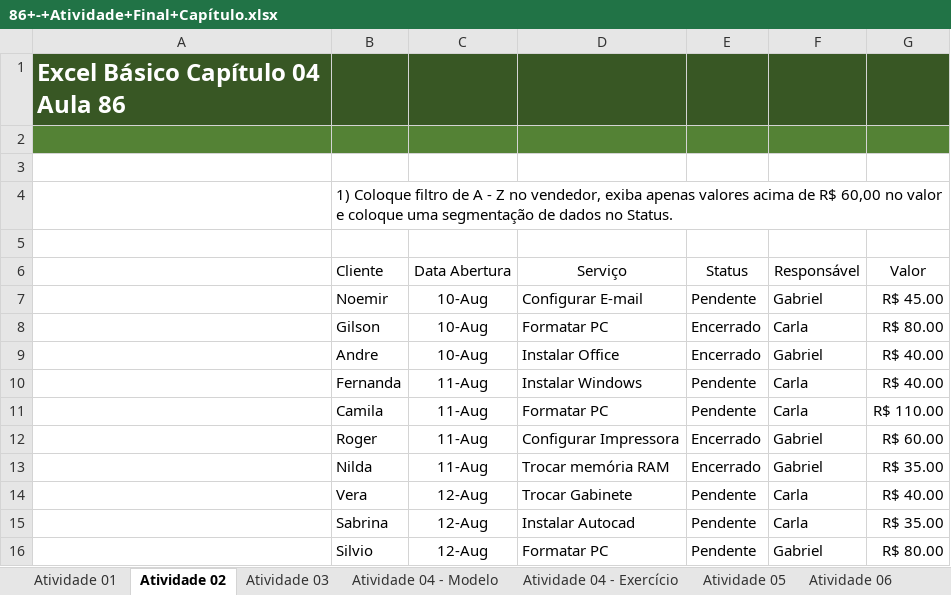
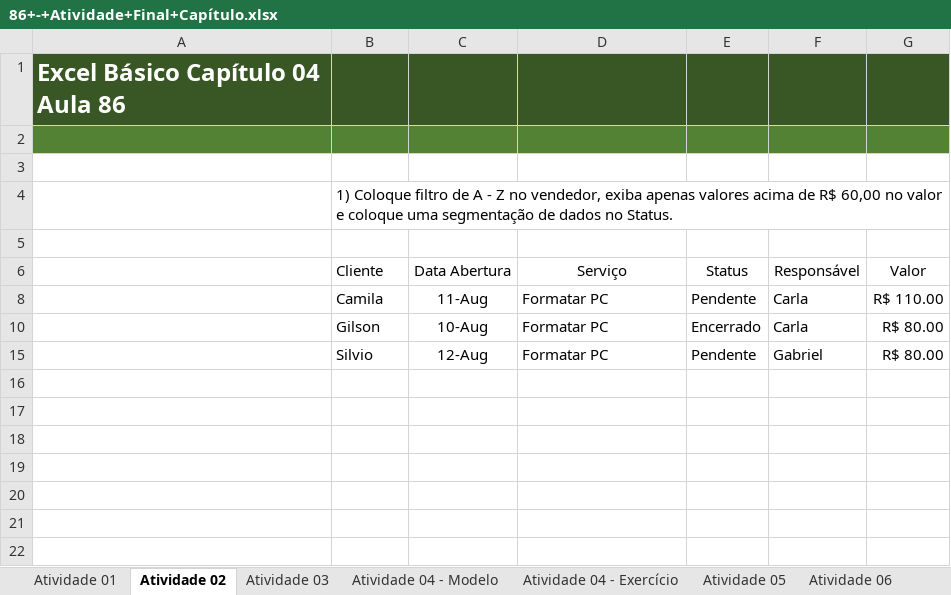
Before and after one commit to alanjoffre/excel-nivel-especialista, an Excel workbook: curso-completo/excel_365_do_zero_ao_avancado/5.basico_formatacao_de_tabela_e_analise_de_dados/110.atividade_final_capitulo/86+-+Atividade+Final+Capítulo.xlsx, sheet Atividade 02, drawn as a sheet; values as stored, in another font and other column widths than the file's, no borders; charts and pictures and table styles not drawn; removed rows and columns are numbered as before the commit, all else as after; the diff names each change by its address in the sheet, - before the commit and + after, or states it on an @@ line.

```diff
--- a/curso-completo/excel_365_do_zero_ao_avancado/5.basico_formatacao_de_tabela_e_analise_de_dados/110.atividade_final_capitulo/86+-+Atividade+Final+Capítulo.xlsx (sheet Atividade 02)
+++ b/curso-completo/excel_365_do_zero_ao_avancado/5.basico_formatacao_de_tabela_e_analise_de_dados/110.atividade_final_capitulo/86+-+Atividade+Final+Capítulo.xlsx (sheet Atividade 02)
@@ row 7 hidden:  | Noemir | 10-Aug | Configurar E-mail | Pendente | Gabriel | R$ 45.00 @@
@@ row 11 moved to row 8: Camila @@
@@ row 9 hidden:  | Andre | 10-Aug | Instalar Office | Encerrado | Gabriel | R$ 40.00 @@
@@ row 10 hidden:  | Fernanda | 11-Aug | Instalar Windows | Pendente | Carla | R$ 40.00 @@
@@ row 12 hidden:  | Roger | 11-Aug | Configurar Impressora | Encerrado | Gabriel | R$ 60.00 @@
@@ row 13 hidden:  | Nilda | 11-Aug | Trocar memória RAM | Encerrado | Gabriel | R$ 35.00 @@
@@ row 14 hidden:  | Vera | 12-Aug | Trocar Gabinete | Pendente | Carla | R$ 40.00 @@
@@ row 15 hidden:  | Sabrina | 12-Aug | Instalar Autocad | Pendente | Carla | R$ 35.00 @@
```
Also changed, not shown: sheet Atividade 03, sheet Atividade 01, sheet Atividade 08, sheet Atividade 07, sheet Atividade 06, sheet Atividade 05, charts or pictures, curso-completo/excel_365_do_zero_ao_avancado/5.basico_formatacao_de_tabela_e_analise_de_dados/103.estrutura_de_topicos_agrupar_e_desagrupar/79+-+Estrutura+de+Tópicos+Agrupar+e+Desagrupar.xlsx, curso-completo/excel_365_do_zero_ao_avancado/5.basico_formatacao_de_tabela_e_analise_de_dados/104.ferramentas_classificar/80+-+Ferramenta+Classificar.xlsx, 6 other files.
